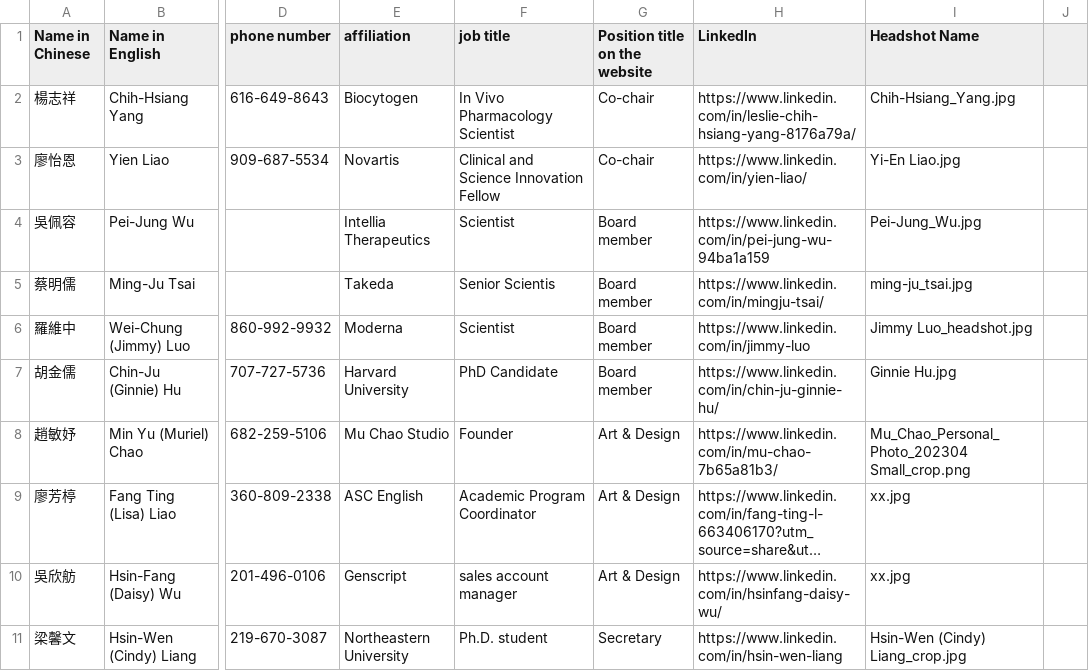
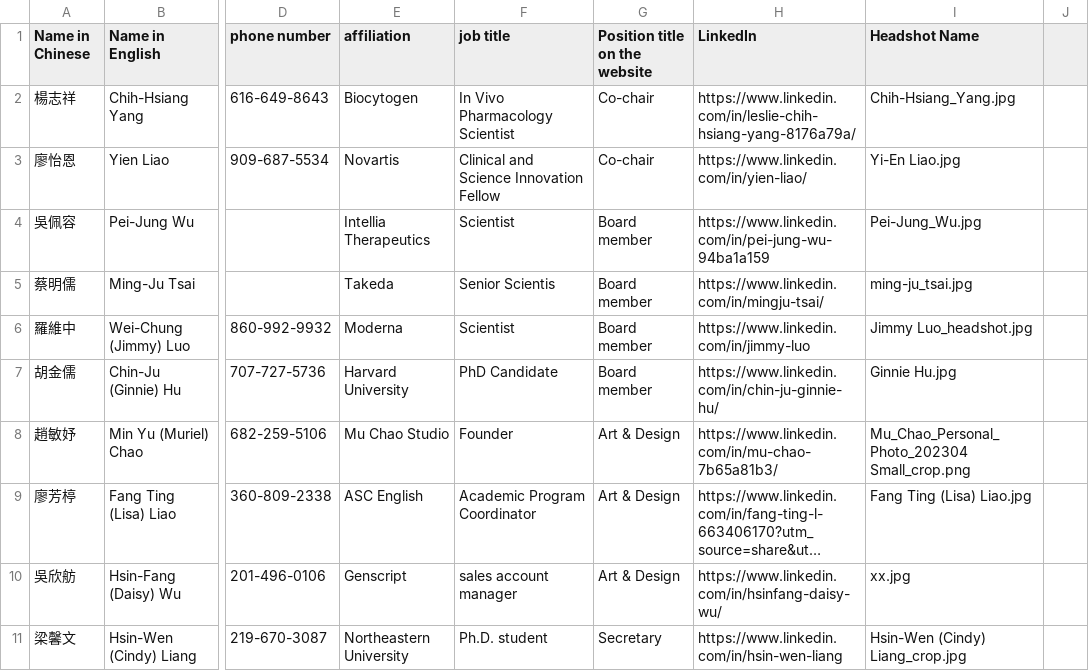
Before and after one commit to btbatw/www.btbatw.org, a CSV file: _data/committee/2026.csv, drawn as a sheet; only a part is shown, gaps mark what is left out; long unchanged cells end in …; the diff names each change by its address in the sheet, - before the commit and + after, or states it on an @@ line.

Commit message:
Update 2026.csv

```diff
--- a/_data/committee/2026.csv
+++ b/_data/committee/2026.csv
-I9 (Headshot Name): xx.jpg
+I9 (Headshot Name): Fang Ting (Lisa) Liao.jpg
```
